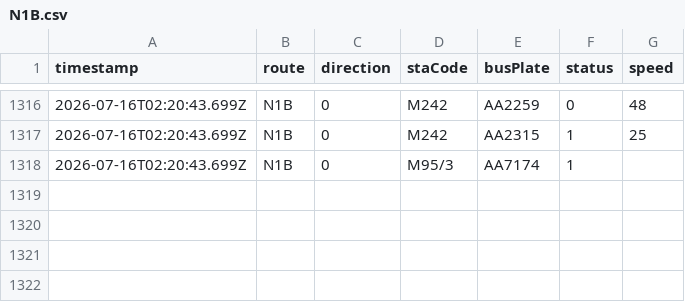
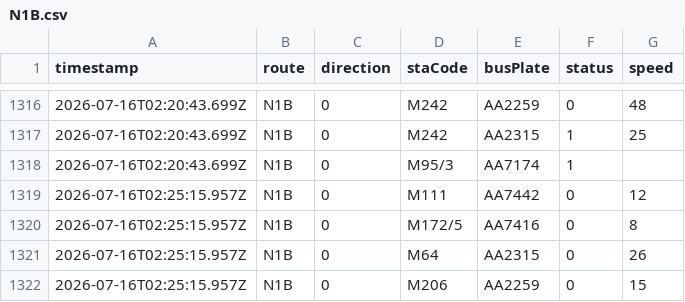
Before and after one commit to ChiHin-Lio/macau-gtfs-data, a CSV file: raw_logs/N1B.csv, drawn as a sheet; only a part is shown, gaps mark what is left out.

Commit message:
scraper: update N1B.csv via Cloudflare Worker

```diff
--- a/raw_logs/N1B.csv
+++ b/raw_logs/N1B.csv
@@ -1318 +1318,5 @@ timestamp,route,direction,staCode,busPlate,status,speed
 2026-07-16T02:20:43.699Z,N1B,0,M95/3,AA7174,1,
+2026-07-16T02:25:15.957Z,N1B,0,M111,AA7442,0,12
+2026-07-16T02:25:15.957Z,N1B,0,M172/5,AA7416,0,8
+2026-07-16T02:25:15.957Z,N1B,0,M64,AA2315,0,26
+2026-07-16T02:25:15.957Z,N1B,0,M206,AA2259,0,15
```
